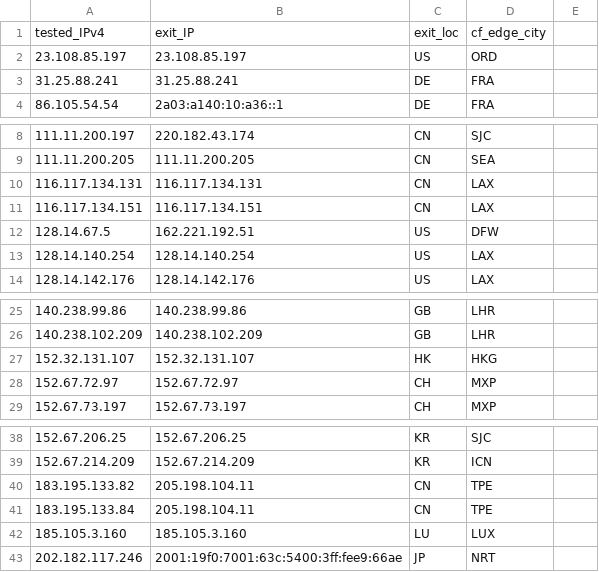
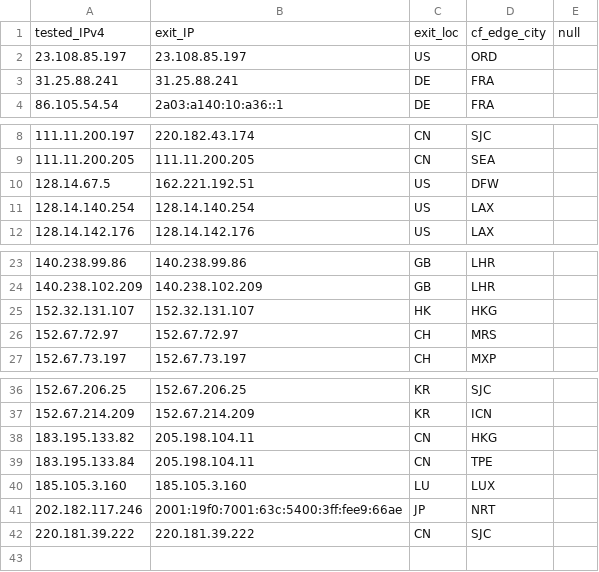
Before and after one commit to tr1s7an/Unofficial-Cloudflare-nodes, a CSV file: results.csv, drawn as a sheet; only a part is shown, gaps mark what is left out.

Commit message:
Update

```diff
--- a/results.csv
+++ b/results.csv
@@ -1,2 +1,2 @@
-tested_IPv4,exit_IP,exit_loc,cf_edge_city
+tested_IPv4,exit_IP,exit_loc,cf_edge_city,null
 23.108.85.197,23.108.85.197,US,ORD,
@@ -9,4 +9,2 @@ tested_IPv4,exit_IP,exit_loc,cf_edge_city
 111.11.200.205,111.11.200.205,CN,SEA,
-116.117.134.131,116.117.134.131,CN,LAX,
-116.117.134.151,116.117.134.151,CN,LAX,
 128.14.67.5,162.221.192.51,US,DFW,
@@ -27,3 +25,3 @@ tested_IPv4,exit_IP,exit_loc,cf_edge_city
 152.32.131.107,152.32.131.107,HK,HKG,
-152.67.72.97,152.67.72.97,CH,MXP,
+152.67.72.97,152.67.72.97,CH,MRS,
 152.67.73.197,152.67.73.197,CH,MXP,
@@ -39,3 +37,3 @@ tested_IPv4,exit_IP,exit_loc,cf_edge_city
 152.67.214.209,152.67.214.209,KR,ICN,
-183.195.133.82,205.198.104.11,CN,TPE,
+183.195.133.82,205.198.104.11,CN,HKG,
 183.195.133.84,205.198.104.11,CN,TPE,
@@ -43 +41,2 @@ tested_IPv4,exit_IP,exit_loc,cf_edge_city
 202.182.117.246,2001:19f0:7001:63c:5400:3ff:fee9:66ae,JP,NRT,
+220.181.39.222,220.181.39.222,CN,SJC,
```
